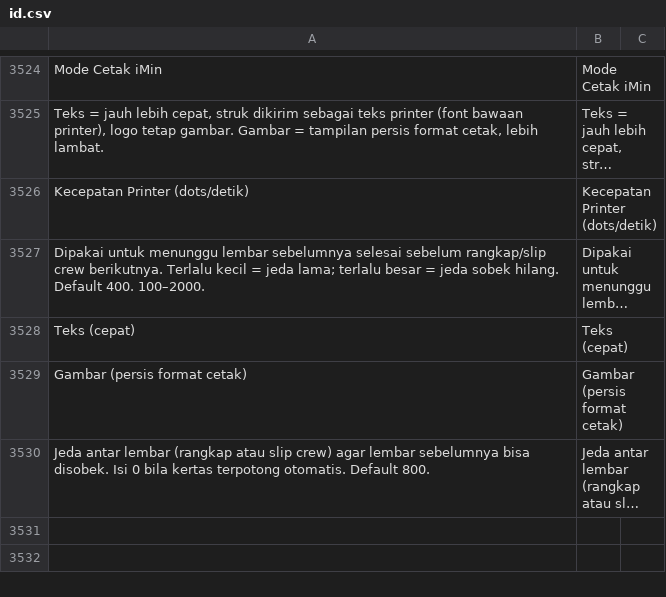
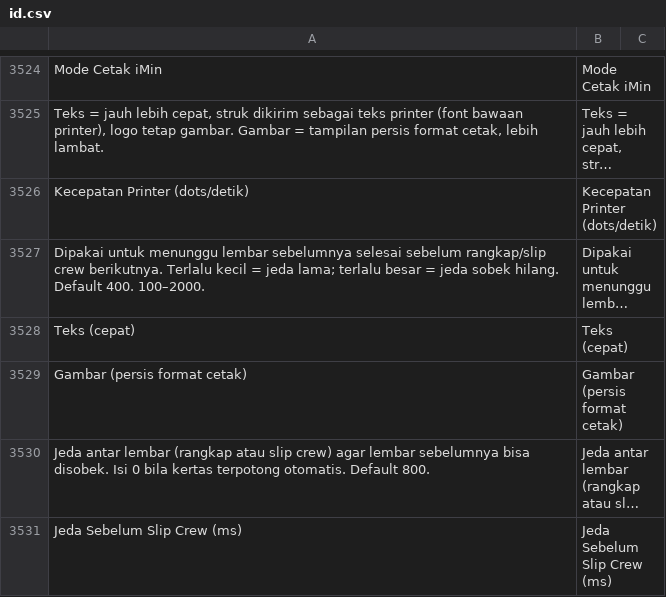
Before and after one commit to Muhayustrid/POSNext, a CSV file: pos_next/translations/id.csv, drawn as a sheet; only a part is shown, gaps mark what is left out; long unchanged cells end in …; the diff covers the shown part only; the diff names each change by its address in the sheet, - before the commit and + after, or states it on an @@ line.

```diff
--- a/pos_next/translations/id.csv
+++ b/pos_next/translations/id.csv
+row 3531: Jeda Sebelum Slip Crew (ms) | Jeda Sebelum Slip Crew (ms)
```
Also changed, not shown: 1 added row elsewhere in this file, 12 other files.
